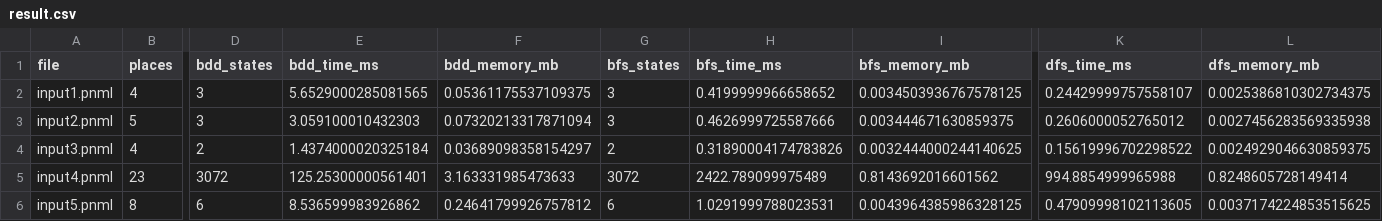
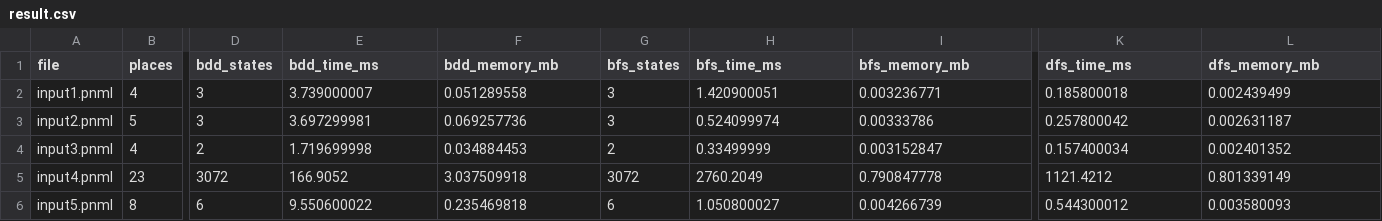
Before and after one commit to namhcmutpd/MM_BP_BenchMark_result, a CSV file: Benchmark_output/result.csv, drawn as a sheet; only a part is shown, gaps mark what is left out; the diff covers the shown part only; the diff names each change by its address in the sheet, - before the commit and + after, or states it on an @@ line.

```diff
--- a/Benchmark_output/result.csv
+++ b/Benchmark_output/result.csv
-E2 (bdd_time_ms): 5.6529000285081565
+E2 (bdd_time_ms): 3.739000007
-F2 (bdd_memory_mb): 0.05361175537109375
+F2 (bdd_memory_mb): 0.051289558
-H2 (bfs_time_ms): 0.4199999966658652
+H2 (bfs_time_ms): 1.420900051
-I2 (bfs_memory_mb): 0.0034503936767578125
+I2 (bfs_memory_mb): 0.003236771
-K2 (dfs_time_ms): 0.24429999757558107
+K2 (dfs_time_ms): 0.185800018
-L2 (dfs_memory_mb): 0.0025386810302734375
+L2 (dfs_memory_mb): 0.002439499
-E3 (bdd_time_ms): 3.059100010432303
+E3 (bdd_time_ms): 3.697299981
-F3 (bdd_memory_mb): 0.07320213317871094
+F3 (bdd_memory_mb): 0.069257736
-H3 (bfs_time_ms): 0.4626999725587666
+H3 (bfs_time_ms): 0.524099974
-I3 (bfs_memory_mb): 0.003444671630859375
+I3 (bfs_memory_mb): 0.00333786
-K3 (dfs_time_ms): 0.2606000052765012
+K3 (dfs_time_ms): 0.257800042
-L3 (dfs_memory_mb): 0.0027456283569335938
+L3 (dfs_memory_mb): 0.002631187
-E4 (bdd_time_ms): 1.4374000020325184
+E4 (bdd_time_ms): 1.719699998
-F4 (bdd_memory_mb): 0.03689098358154297
+F4 (bdd_memory_mb): 0.034884453
-H4 (bfs_time_ms): 0.31890004174783826
+H4 (bfs_time_ms): 0.33499999
-I4 (bfs_memory_mb): 0.0032444000244140625
+I4 (bfs_memory_mb): 0.003152847
-K4 (dfs_time_ms): 0.15619996702298522
+K4 (dfs_time_ms): 0.157400034
-L4 (dfs_memory_mb): 0.0024929046630859375
+L4 (dfs_memory_mb): 0.002401352
-E5 (bdd_time_ms): 125.25300000561401
+E5 (bdd_time_ms): 166.9052
-F5 (bdd_memory_mb): 3.163331985473633
+F5 (bdd_memory_mb): 3.037509918
-H5 (bfs_time_ms): 2422.789099975489
+H5 (bfs_time_ms): 2760.2049
-I5 (bfs_memory_mb): 0.8143692016601562
+I5 (bfs_memory_mb): 0.790847778
-K5 (dfs_time_ms): 994.8854999965988
+K5 (dfs_time_ms): 1121.4212
-L5 (dfs_memory_mb): 0.8248605728149414
+L5 (dfs_memory_mb): 0.801339149
-E6 (bdd_time_ms): 8.536599983926862
+E6 (bdd_time_ms): 9.550600022
-F6 (bdd_memory_mb): 0.24641799926757812
+F6 (bdd_memory_mb): 0.235469818
-H6 (bfs_time_ms): 1.0291999788023531
+H6 (bfs_time_ms): 1.050800027
-I6 (bfs_memory_mb): 0.0043964385986328125
+I6 (bfs_memory_mb): 0.004266739
-K6 (dfs_time_ms): 0.47909998102113605
+K6 (dfs_time_ms): 0.544300012
-L6 (dfs_memory_mb): 0.0037174224853515625
+L6 (dfs_memory_mb): 0.003580093
```
Also changed, not shown: 3 added rows and 42 edited cells elsewhere in this file, 4 other files.
